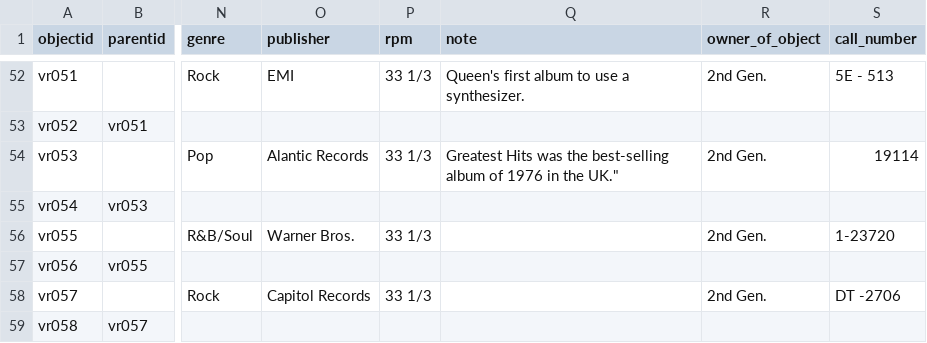
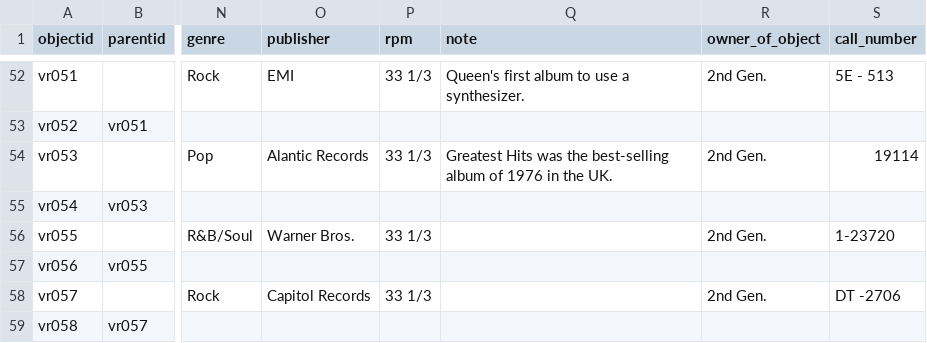
Before and after one commit to aspeas/Delete_when_done, a CSV file: _data/test.csv, drawn as a sheet; only a part is shown, gaps mark what is left out; the diff names each change by its address in the sheet, - before the commit and + after, or states it on an @@ line.

Commit message:
Update test.csv

```diff
--- a/_data/test.csv
+++ b/_data/test.csv
-Q54 (note): …in the UK."
+Q54 (note): …in the UK.
```
